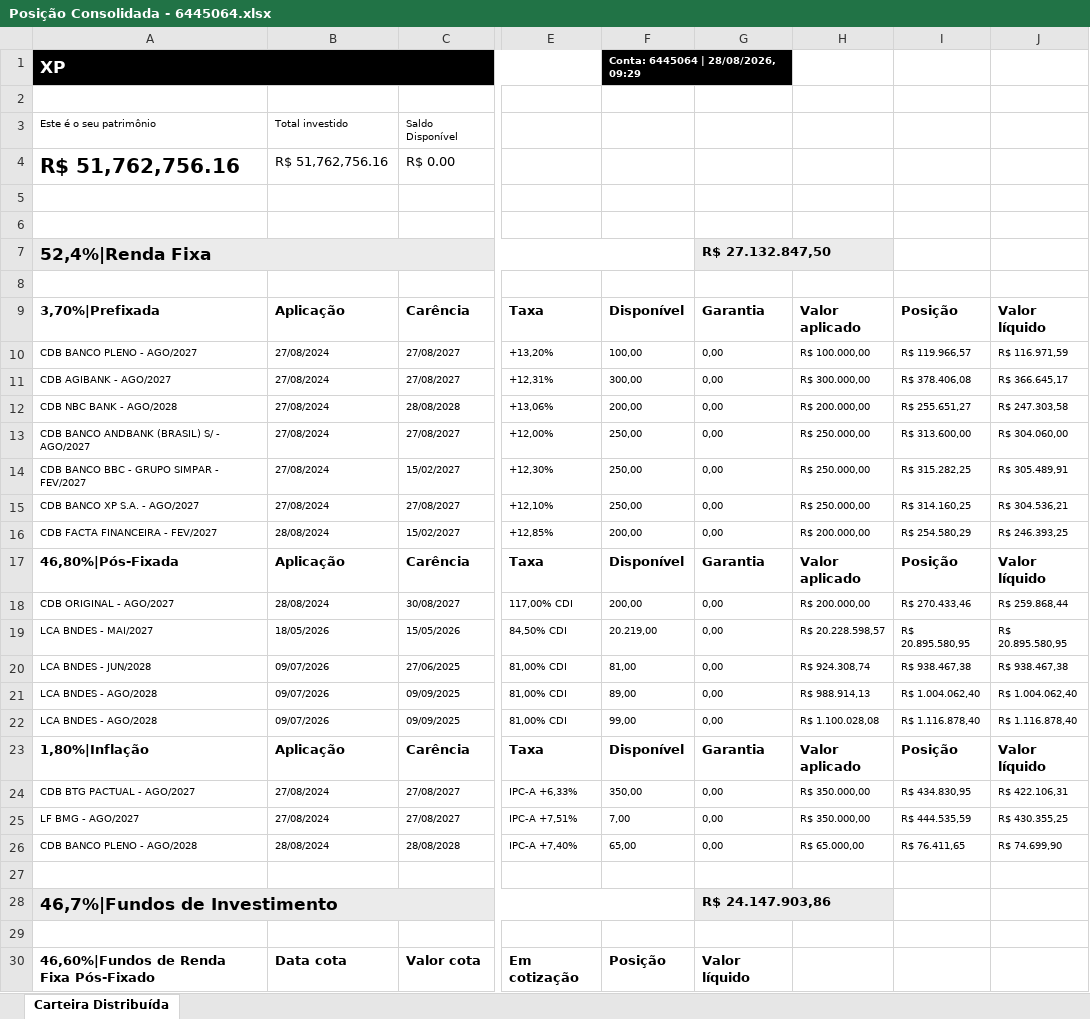
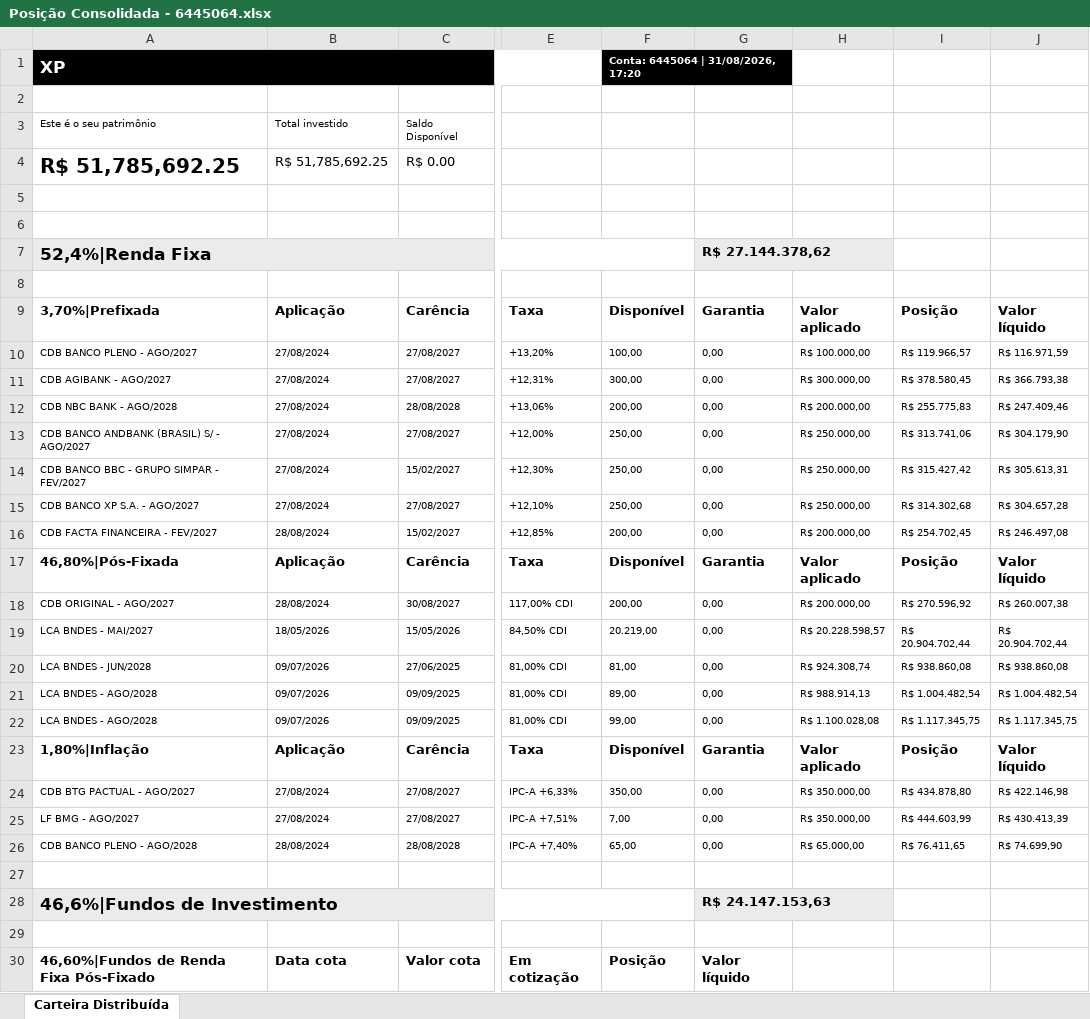
Before and after one commit to AloacaoMWealth/tesourariasementestropical, an Excel workbook: data/positions/Posição Consolidada - 6445064.xlsx, sheet Carteira Distribuída, drawn as a sheet; only a part is shown, gaps mark what is left out; values as stored, in another font and other column widths than the file's, no borders; the diff covers the shown part only; the diff names each change by its address in the sheet, - before the commit and + after, or states it on an @@ line.

```diff
--- a/data/positions/Posição Consolidada - 6445064.xlsx (sheet Carteira Distribuída)
+++ b/data/positions/Posição Consolidada - 6445064.xlsx (sheet Carteira Distribuída)
-F1: Conta: 6445064 | 28/08/2026, 09:29
+F1: Conta: 6445064 | 31/08/2026, 17:20
-A4: R$ 51,762,756.16
+A4: R$ 51,785,692.25
-B4: R$ 51,762,756.16
+B4: R$ 51,785,692.25
-G7: R$ 27.132.847,50
+G7: R$ 27.144.378,62
-I11: R$ 378.406,08
+I11: R$ 378.580,45
-J11: R$ 366.645,17
+J11: R$ 366.793,38
-I12: R$ 255.651,27
+I12: R$ 255.775,83
-J12: R$ 247.303,58
+J12: R$ 247.409,46
-I13: R$ 313.600,00
+I13: R$ 313.741,06
-J13: R$ 304.060,00
+J13: R$ 304.179,90
-I14: R$ 315.282,25
+I14: R$ 315.427,42
-J14: R$ 305.489,91
+J14: R$ 305.613,31
-I15: R$ 314.160,25
+I15: R$ 314.302,68
-J15: R$ 304.536,21
+J15: R$ 304.657,28
-I16: R$ 254.580,29
+I16: R$ 254.702,45
-J16: R$ 246.393,25
+J16: R$ 246.497,08
-I18: R$ 270.433,46
+I18: R$ 270.596,92
-J18: R$ 259.868,44
+J18: R$ 260.007,38
-I19: R$ 20.895.580,95
+I19: R$ 20.904.702,44
-J19: R$ 20.895.580,95
+J19: R$ 20.904.702,44
-I20: R$ 938.467,38
+I20: R$ 938.860,08
-J20: R$ 938.467,38
+J20: R$ 938.860,08
-I21: R$ 1.004.062,40
+I21: R$ 1.004.482,54
-J21: R$ 1.004.062,40
+J21: R$ 1.004.482,54
-I22: R$ 1.116.878,40
+I22: R$ 1.117.345,75
-J22: R$ 1.116.878,40
+J22: R$ 1.117.345,75
-I24: R$ 434.830,95
+I24: R$ 434.878,80
-J24: R$ 422.106,31
+J24: R$ 422.146,98
-I25: R$ 444.535,59
+I25: R$ 444.603,99
-J25: R$ 430.355,25
+J25: R$ 430.413,39
-A28: 46,7%|Fundos de Investimento
+A28: 46,6%|Fundos de Investimento
-G28: R$ 24.147.903,86
+G28: R$ 24.147.153,63
```
Also changed, not shown: 50 edited cells elsewhere in this sheet, data/positions/Posição Consolidada - 18466421.xlsx.
